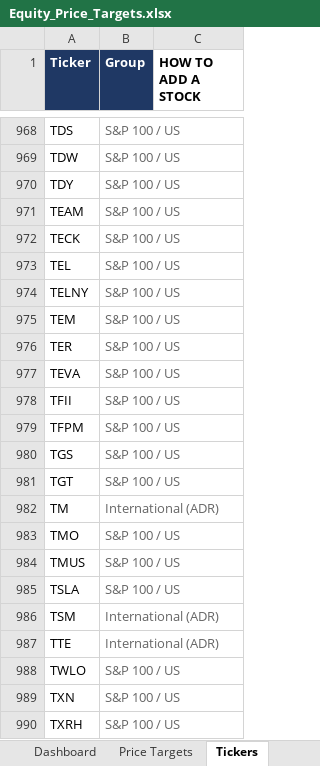
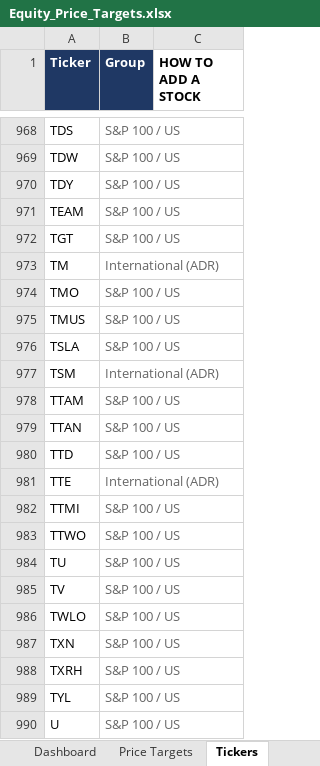
Before and after one commit to williamkellyjr123-source/equity-price-targets, an Excel workbook: Equity_Price_Targets.xlsx, sheet Tickers, drawn as a sheet; only a part is shown, gaps mark what is left out; the shorter side is filled out with more unchanged rows; values as stored, in another font and other column widths than the file's, no borders; removed rows and columns are numbered as before the commit, all else as after; the diff names each change by its address in the sheet, - before the commit and + after, or states it on an @@ line.

```diff
--- a/Equity_Price_Targets.xlsx (sheet Tickers)
+++ b/Equity_Price_Targets.xlsx (sheet Tickers)
-row 972: TECK | S&P 100 / US
-row 973: TEL | S&P 100 / US
-row 974: TELNY | S&P 100 / US
-row 975: TEM | S&P 100 / US
-row 976: TER | S&P 100 / US
-row 977: TEVA | S&P 100 / US
-row 978: TFII | S&P 100 / US
-row 979: TFPM | S&P 100 / US
-row 980: TGS | S&P 100 / US
+row 978: TTAM | S&P 100 / US
+row 979: TTAN | S&P 100 / US
+row 980: TTD | S&P 100 / US
+row 982: TTMI | S&P 100 / US
+row 983: TTWO | S&P 100 / US
+row 984: TU | S&P 100 / US
+row 985: TV | S&P 100 / US
```
Also changed, not shown: sheet Price Targets, sheet Dashboard, 2 other files.
